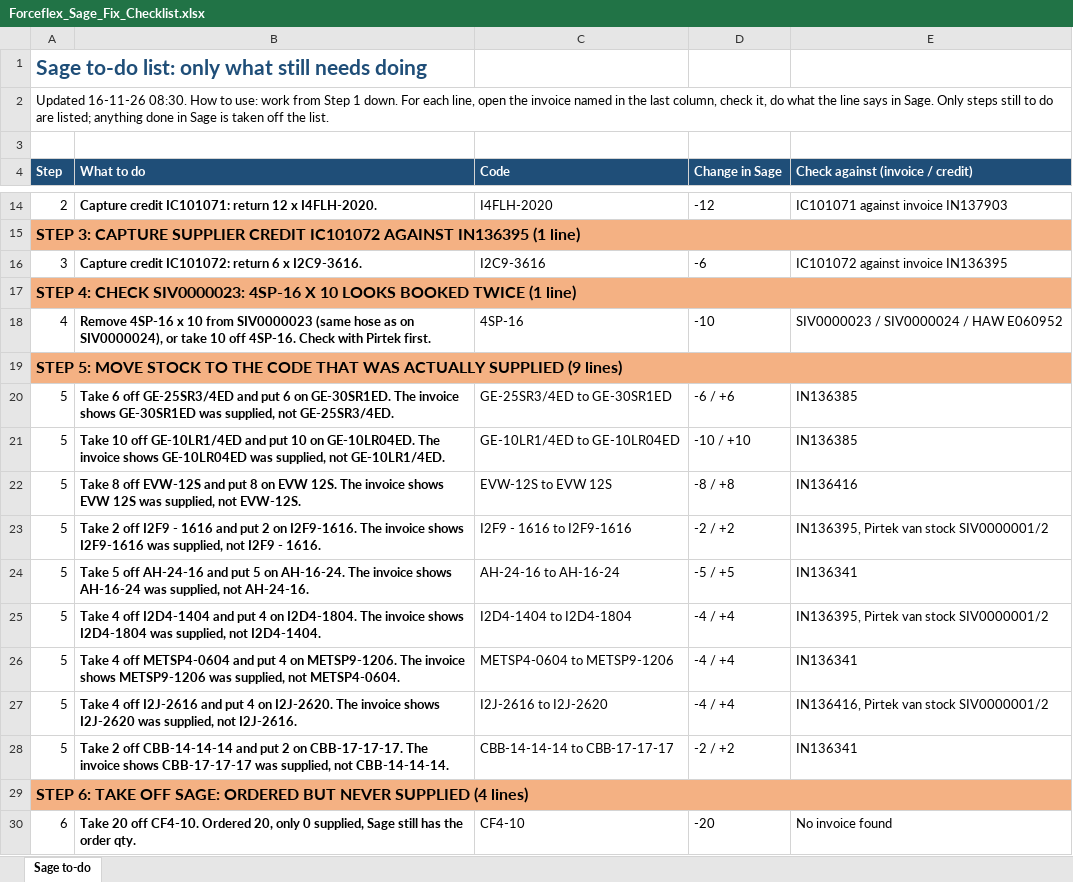
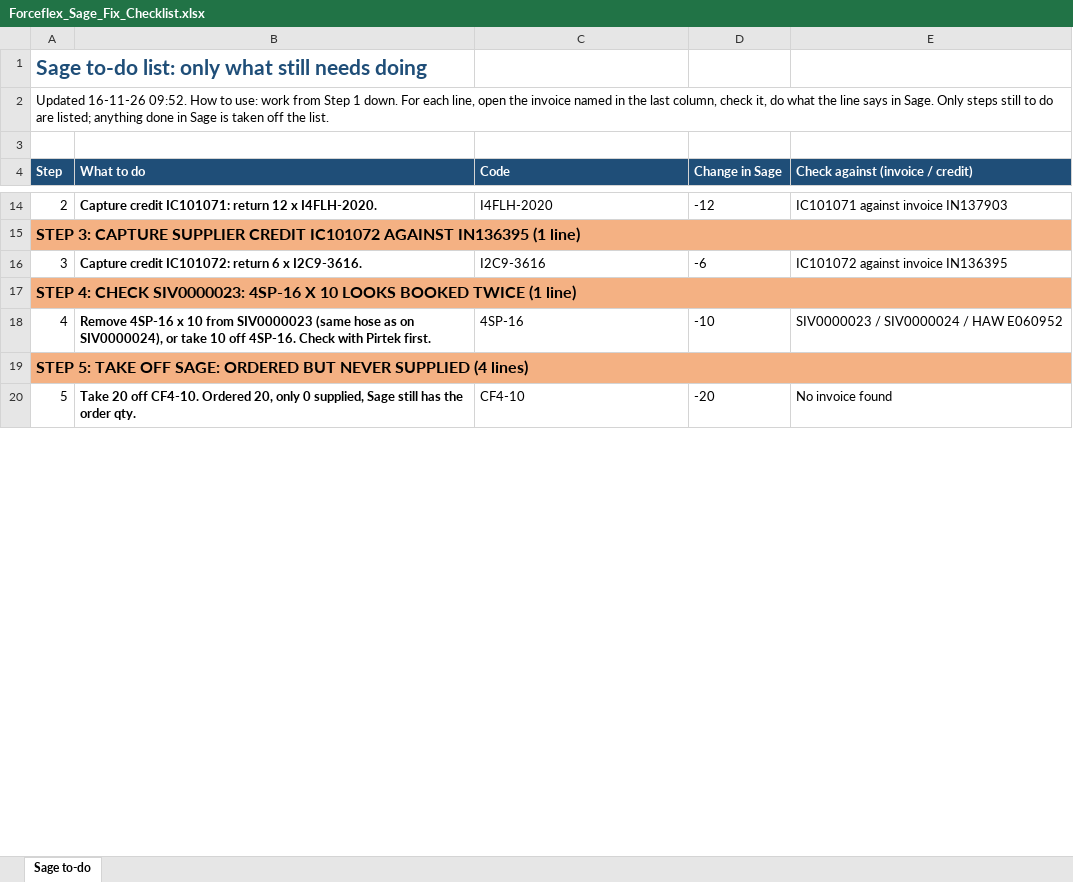
Before and after one commit to MichaelB1300/Forceflex-stock-live, an Excel workbook: Forceflex_Sage_Fix_Checklist.xlsx, sheet Sage to-do, drawn as a sheet; only a part is shown, gaps mark what is left out; values as stored, in another font and other column widths than the file's, no borders; removed rows and columns are numbered as before the commit, all else as after; the diff covers the shown part only; the diff names each change by its address in the sheet, - before the commit and + after, or states it on an @@ line.

```diff
--- a/Forceflex_Sage_Fix_Checklist.xlsx (sheet Sage to-do)
+++ b/Forceflex_Sage_Fix_Checklist.xlsx (sheet Sage to-do)
-A2 (Step): Updated 16-11-26 08:30. How to…
+A2 (Step): Updated 16-11-26 09:52. How to…
-A19 (Step): STEP 5: MOVE STOCK TO THE CODE THAT WAS ACTUALLY SUPPLIED (9 lines)
+A19 (Step): STEP 5: TAKE OFF SAGE: ORDERED BUT NEVER SUPPLIED (4 lines)
-row 20: 5 | Take 6 off GE-25SR3/4ED and put 6 on GE-30SR1ED. The invoice shows GE-30SR1ED was supplied, not GE-25SR3/4ED. | GE-25SR3/4ED to GE-30SR1ED | -6 / +6 | IN136385
-row 21: 5 | Take 10 off GE-10LR1/4ED and put 10 on GE-10LR04ED. The invoice shows GE-10LR04ED was supplied, not GE-10LR1/4ED. | GE-10LR1/4ED to GE-10LR04ED | -10 / +10 | IN136385
-row 22: 5 | Take 8 off EVW-12S and put 8 on EVW 12S. The invoice shows EVW 12S was supplied, not EVW-12S. | EVW-12S to EVW 12S | -8 / +8 | IN136416
-row 23: 5 | Take 2 off I2F9 - 1616 and put 2 on I2F9-1616. The invoice shows I2F9-1616 was supplied, not I2F9 - 1616. | I2F9 - 1616 to I2F9-1616 | -2 / +2 | IN136395, Pirtek van stock SIV0000001/2
-row 24: 5 | Take 5 off AH-24-16 and put 5 on AH-16-24. The invoice shows AH-16-24 was supplied, not AH-24-16. | AH-24-16 to AH-16-24 | -5 / +5 | IN136341
-row 25: 5 | Take 4 off I2D4-1404 and put 4 on I2D4-1804. The invoice shows I2D4-1804 was supplied, not I2D4-1404. | I2D4-1404 to I2D4-1804 | -4 / +4 | IN136395, Pirtek van stock SIV0000001/2
-row 26: 5 | Take 4 off METSP4-0604 and put 4 on METSP9-1206. The invoice shows METSP9-1206 was supplied, not METSP4-0604. | METSP4-0604 to METSP9-1206 | -4 / +4 | IN136341
-row 27: 5 | Take 4 off I2J-2616 and put 4 on I2J-2620. The invoice shows I2J-2620 was supplied, not I2J-2616. | I2J-2616 to I2J-2620 | -4 / +4 | IN136416, Pirtek van stock SIV0000001/2
-row 28: 5 | Take 2 off CBB-14-14-14 and put 2 on CBB-17-17-17. The invoice shows CBB-17-17-17 was supplied, not CBB-14-14-14. | CBB-14-14-14 to CBB-17-17-17 | -2 / +2 | IN136341
-row 29: STEP 6: TAKE OFF SAGE: ORDERED BUT NEVER SUPPLIED (4 lines)
-A20 (Step): 6
+A20 (Step): 5
```
Also changed, not shown: 4 removed rows and 86 edited cells elsewhere in this sheet, Forceflex_Discrepancies_List.xlsx, Forceflex_Sage_Fix_List.xlsx, 2 other files.
